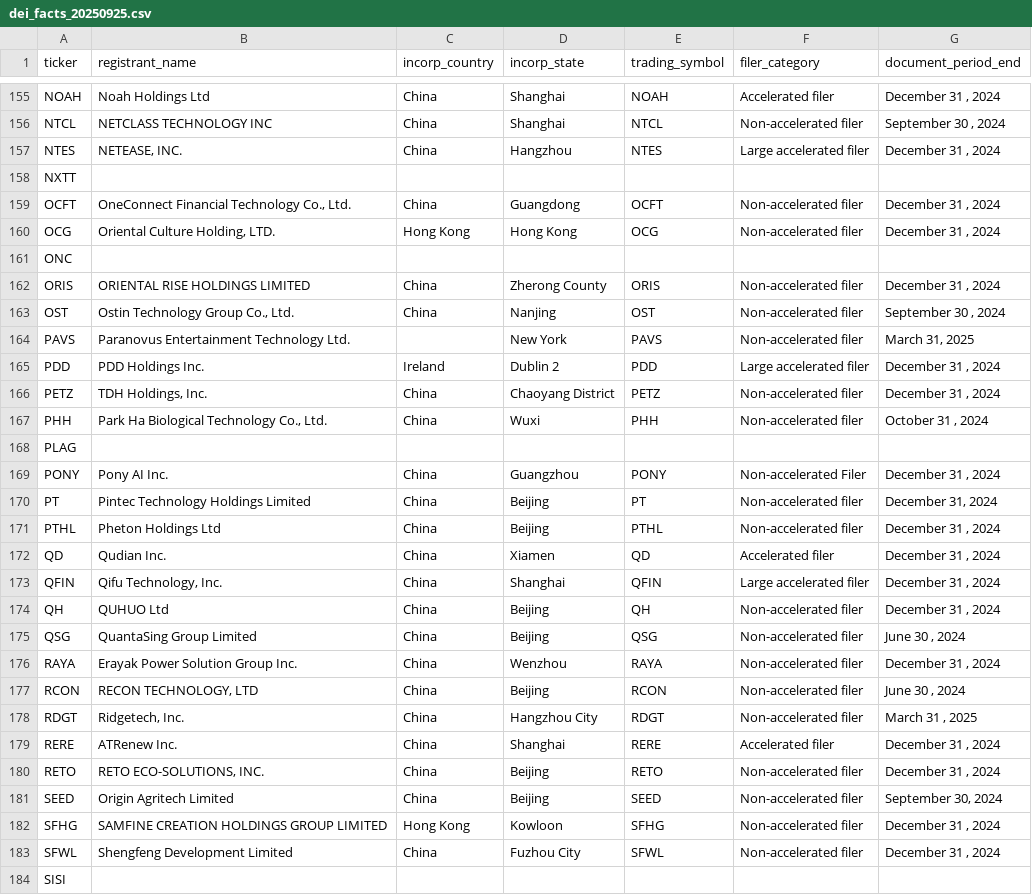
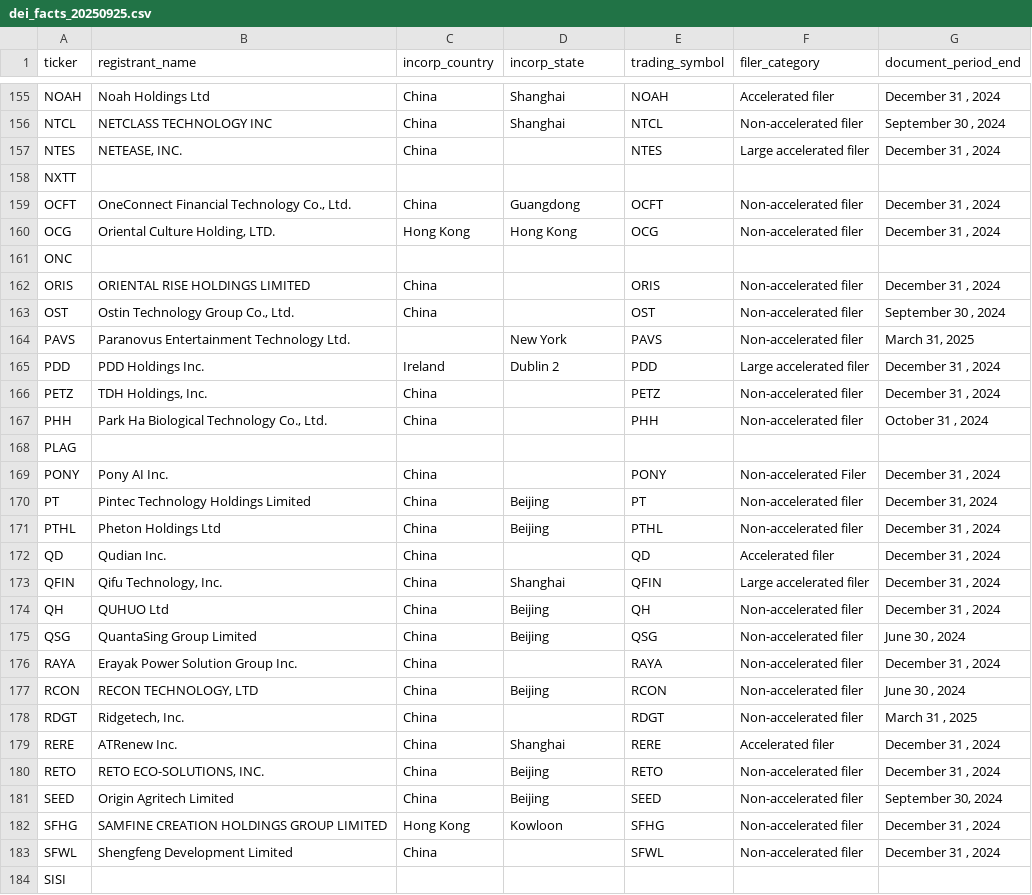
Before and after one commit to wjbalduf/MappingGlobalChinaMQP, a CSV file: data/intermediate/dei_facts_20250925.csv, drawn as a sheet; only a part is shown, gaps mark what is left out; the diff covers the shown part only.

Commit message:
updates for states-Billy

```diff
--- a/data/intermediate/dei_facts_20250925.csv
+++ b/data/intermediate/dei_facts_20250925.csv
@@ -161,3 +159,3 @@ NOAH,Noah Holdings Ltd,China,Shanghai,NOAH,Accelerated filer,"December 31 , 2024
 NTCL,NETCLASS TECHNOLOGY INC,China,Shanghai,NTCL,Non-accelerated filer,"September 30 , 2024"
-NTES,"NETEASE, INC.",China,Hangzhou,NTES,Large accelerated filer,"December 31 , 2024"
+NTES,"NETEASE, INC.",China,,NTES,Large accelerated filer,"December 31 , 2024"
 NXTT,,,,,,
@@ -166,13 +164,13 @@ OCG,"Oriental Culture Holding, LTD.",Hong Kong,Hong Kong,OCG,Non-accelerated fil
 ONC,,,,,,
-ORIS,ORIENTAL RISE HOLDINGS LIMITED,China,Zherong County,ORIS,Non-accelerated filer,"December 31 , 2024"
-OST,"Ostin Technology Group Co., Ltd.",China,Nanjing,OST,Non-accelerated filer,"September 30 , 2024"
+ORIS,ORIENTAL RISE HOLDINGS LIMITED,China,,ORIS,Non-accelerated filer,"December 31 , 2024"
+OST,"Ostin Technology Group Co., Ltd.",China,,OST,Non-accelerated filer,"September 30 , 2024"
 PAVS,Paranovus Entertainment Technology Ltd.,,New York,PAVS,Non-accelerated filer,"March 31, 2025"
 PDD,PDD Holdings Inc.,Ireland,Dublin 2,PDD,Large accelerated filer,"December 31 , 2024"
-PETZ,"TDH Holdings, Inc.",China,Chaoyang District,PETZ,Non-accelerated filer,"December 31 , 2024"
-PHH,"Park Ha Biological Technology Co., Ltd.",China,Wuxi,PHH,Non-accelerated filer,"October 31 , 2024"
+PETZ,"TDH Holdings, Inc.",China,,PETZ,Non-accelerated filer,"December 31 , 2024"
+PHH,"Park Ha Biological Technology Co., Ltd.",China,,PHH,Non-accelerated filer,"October 31 , 2024"
 PLAG,,,,,,
-PONY,Pony AI Inc.,China,Guangzhou,PONY,Non-accelerated Filer,"December 31 , 2024"
+PONY,Pony AI Inc.,China,,PONY,Non-accelerated Filer,"December 31 , 2024"
 PT,Pintec Technology Holdings Limited,China,Beijing,PT,Non-accelerated filer,"December 31, 2024"
 PTHL,Pheton Holdings Ltd,China,Beijing,PTHL,Non-accelerated filer,"December 31 , 2024"
-QD,Qudian Inc.,China,Xiamen,QD,Accelerated filer,"December 31 , 2024"
+QD,Qudian Inc.,China,,QD,Accelerated filer,"December 31 , 2024"
 QFIN,"Qifu Technology, Inc.",China,Shanghai,QFIN,Large accelerated filer,"December 31 , 2024"
@@ -180,5 +178,5 @@ QH,QUHUO Ltd,China,Beijing,QH,Non-accelerated filer,"December 31 , 2024"
 QSG,QuantaSing Group Limited,China,Beijing,QSG,Non-accelerated filer,"June 30 , 2024"
-RAYA,Erayak Power Solution Group Inc.,China,Wenzhou,RAYA,Non-accelerated filer,"December 31 , 2024"
+RAYA,Erayak Power Solution Group Inc.,China,,RAYA,Non-accelerated filer,"December 31 , 2024"
 RCON,"RECON TECHNOLOGY, LTD",China,Beijing,RCON,Non-accelerated filer,"June 30 , 2024"
-RDGT,"Ridgetech, Inc.",China,Hangzhou City,RDGT,Non-accelerated filer,"March 31 , 2025"
+RDGT,"Ridgetech, Inc.",China,,RDGT,Non-accelerated filer,"March 31 , 2025"
 RERE,ATRenew Inc.,China,Shanghai,RERE,Accelerated filer,"December 31 , 2024"
@@ -187,3 +185,3 @@ SEED,Origin Agritech Limited,China,Beijing,SEED,Non-accelerated filer,"September
 SFHG,SAMFINE CREATION HOLDINGS GROUP LIMITED,Hong Kong,Kowloon,SFHG,Non-accelerated filer,"December 31 , 2024"
-SFWL,Shengfeng Development Limited,China,Fuzhou City,SFWL,Non-accelerated filer,"December 31 , 2024"
+SFWL,Shengfeng Development Limited,China,,SFWL,Non-accelerated filer,"December 31 , 2024"
 SISI,,,,,,
```
Also changed, not shown: 90 edited cells elsewhere in this file, 1 other file.
